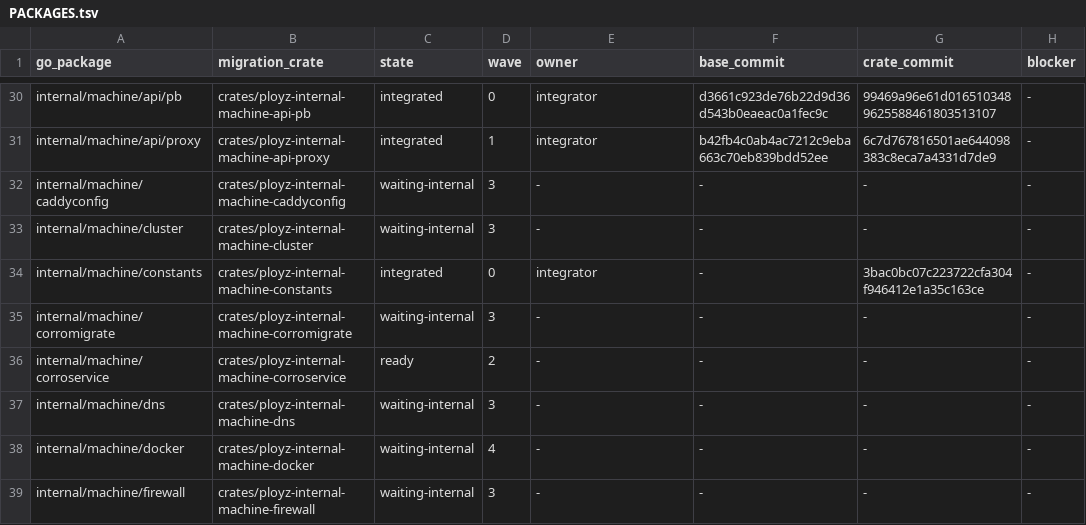
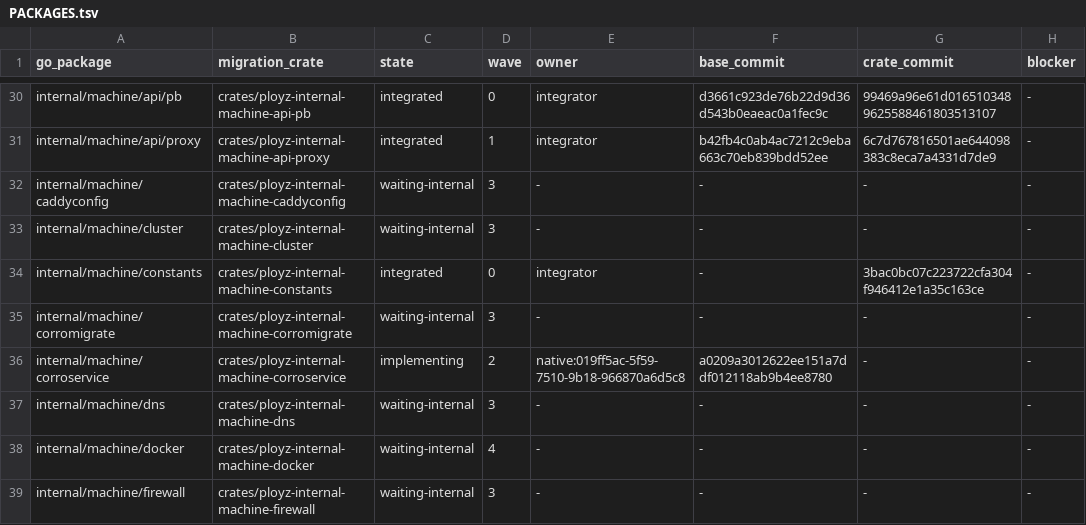
Before and after one commit to getployz/ployz-rust-port, a TSV file: migration/PACKAGES.tsv, drawn as a sheet; only a part is shown, gaps mark what is left out; the diff names each change by its address in the sheet, - before the commit and + after, or states it on an @@ line.

```diff
--- a/migration/PACKAGES.tsv
+++ b/migration/PACKAGES.tsv
-C36 (state): ready
+C36 (state): implementing
-E36 (owner): -
+E36 (owner): native:019ff5ac-5f59-7510-9b18-966870a6d5c8
-F36 (base_commit): -
+F36 (base_commit): a0209a3012622ee151a7ddf012118ab9b4ee8780
```
Also changed, not shown: migration/TASKS.tsv.
